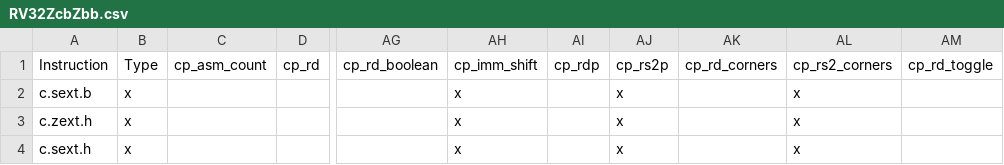
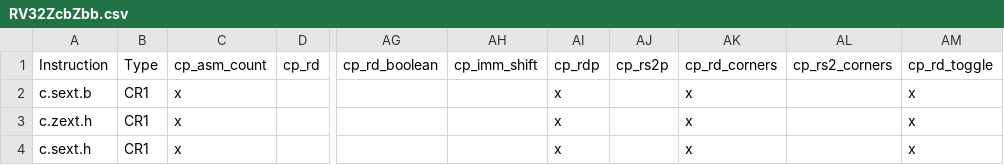
Before and after one commit to openhwgroup/cvw-arch-verif, a CSV file: testplans/RV32ZcbZbb.csv, drawn as a sheet; only a part is shown, gaps mark what is left out; the diff names each change by its address in the sheet, - before the commit and + after, or states it on an @@ line.

```diff
--- a/testplans/RV32ZcbZbb.csv
+++ b/testplans/RV32ZcbZbb.csv
-B2:B4: x
+B2:B4: CR1
-C2:C4: (empty)
+C2:C4: x
-AH2:AH4: x
+AH2:AH4: (empty)
-AI2:AI4: (empty)
+AI2:AI4: x
-AJ2:AJ4: x
+AJ2:AJ4: (empty)
-AK2:AK4: (empty)
+AK2:AK4: x
-AL2:AL4: x
+AL2:AL4: (empty)
-AM2:AM4: (empty)
+AM2:AM4: x
```
Also changed, not shown: testplans/RV32Zcb.csv, testplans/RV32ZcbM.csv, 19 other files.
